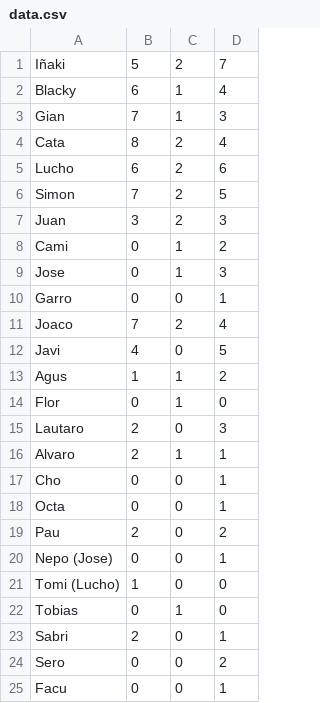
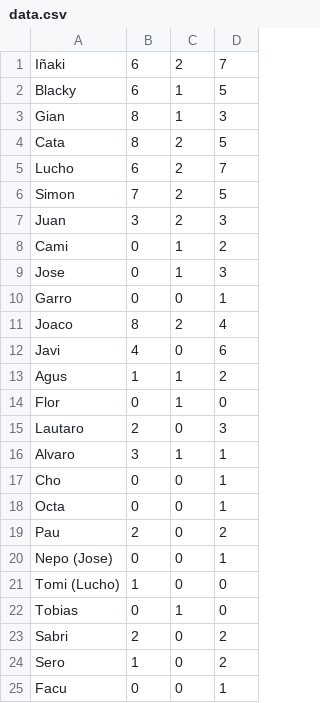
Before and after one commit to javidelrojoo/javidelrojoo.github.io, a CSV file: data.csv, drawn as a sheet.

```diff
--- a/data.csv
+++ b/data.csv
@@ -1,6 +1,6 @@
-Iñaki,5,2,7
-Blacky,6,1,4
-Gian,7,1,3
-Cata,8,2,4
-Lucho,6,2,6
+Iñaki,6,2,7
+Blacky,6,1,5
+Gian,8,1,3
+Cata,8,2,5
+Lucho,6,2,7
 Simon,7,2,5
@@ -10,4 +10,4 @@ Jose,0,1,3
 Garro,0,0,1
-Joaco,7,2,4
-Javi,4,0,5
+Joaco,8,2,4
+Javi,4,0,6
 Agus,1,1,2
@@ -15,3 +15,3 @@ Flor,0,1,0
 Lautaro,2,0,3
-Alvaro,2,1,1
+Alvaro,3,1,1
 Cho,0,0,1
@@ -22,4 +22,4 @@ Tomi (Lucho),1,0,0
 Tobias,0,1,0
-Sabri,2,0,1
-Sero,0,0,2
+Sabri,2,0,2
+Sero,1,0,2
 Facu,0,0,1
```
Also changed, not shown: 1 other file.
